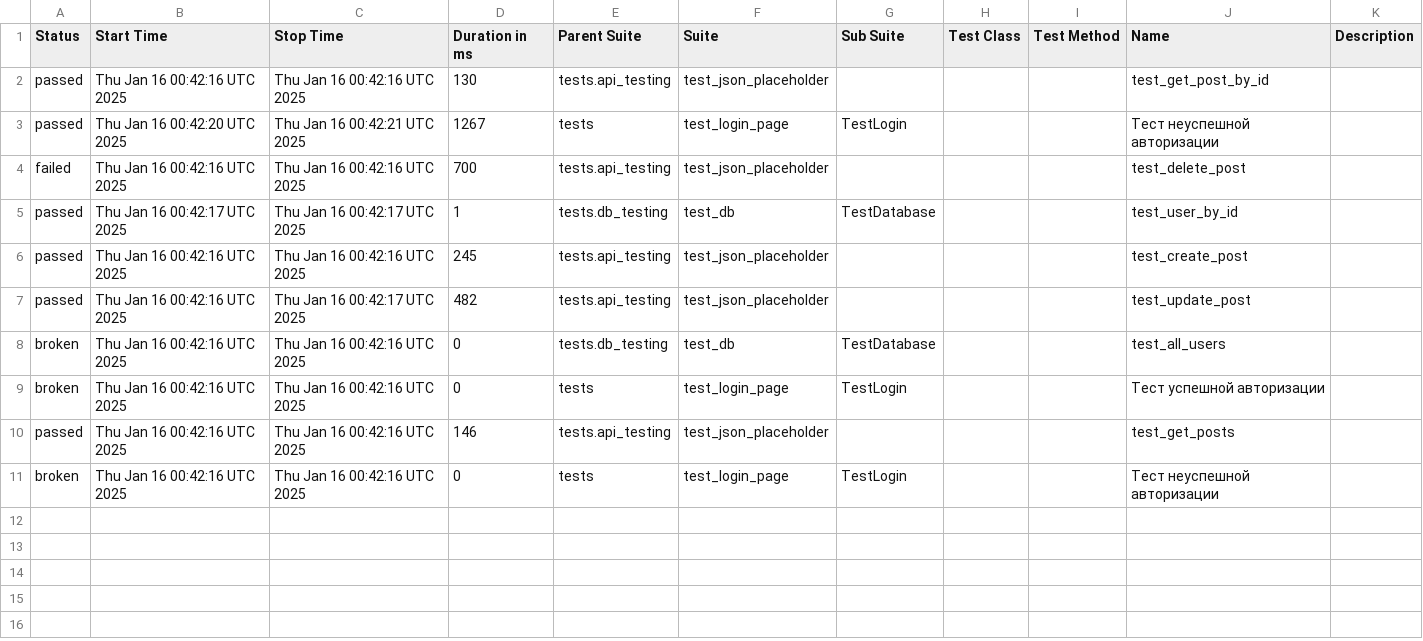
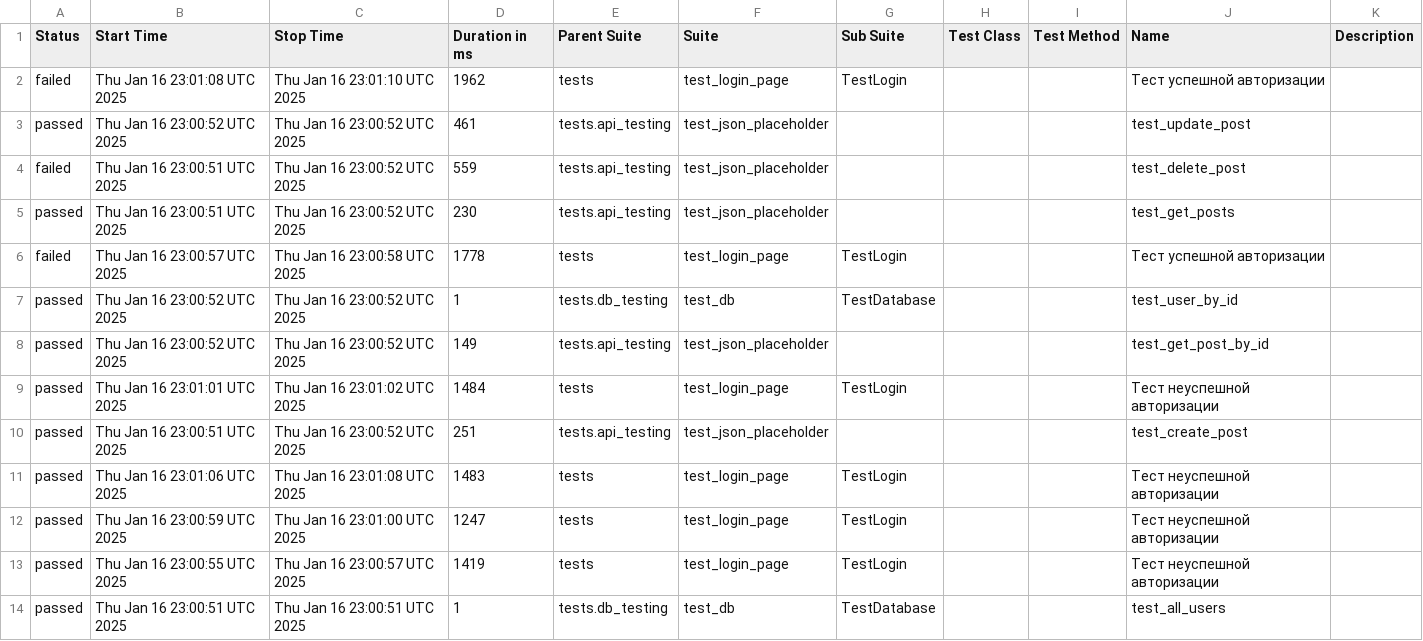
Before and after one commit to ToPPPi/make_page_object, a CSV file: data/suites.csv, drawn as a sheet.

```diff
--- a/data/suites.csv
+++ b/data/suites.csv
@@ -1,11 +1,14 @@
 "Status","Start Time","Stop Time","Duration in ms","Parent Suite","Suite","Sub Suite","Test Class","Test Method","Name","Description"
-"passed","Thu Jan 16 00:42:16 UTC 2025","Thu Jan 16 00:42:16 UTC 2025","130","tests.api_testing","test_json_placeholder","","","","test_get_post_by_id",""
-"passed","Thu Jan 16 00:42:20 UTC 2025","Thu Jan 16 00:42:21 UTC 2025","1267","tests","test_login_page","TestLogin","","","Тест неуспешной авторизации",""
-"failed","Thu Jan 16 00:42:16 UTC 2025","Thu Jan 16 00:42:16 UTC 2025","700","tests.api_testing","test_json_placeholder","","","","test_delete_post",""
-"passed","Thu Jan 16 00:42:17 UTC 2025","Thu Jan 16 00:42:17 UTC 2025","1","tests.db_testing","test_db","TestDatabase","","","test_user_by_id",""
-"passed","Thu Jan 16 00:42:16 UTC 2025","Thu Jan 16 00:42:16 UTC 2025","245","tests.api_testing","test_json_placeholder","","","","test_create_post",""
-"passed","Thu Jan 16 00:42:16 UTC 2025","Thu Jan 16 00:42:17 UTC 2025","482","tests.api_testing","test_json_placeholder","","","","test_update_post",""
-"broken","Thu Jan 16 00:42:16 UTC 2025","Thu Jan 16 00:42:16 UTC 2025","0","tests.db_testing","test_db","TestDatabase","","","test_all_users",""
-"broken","Thu Jan 16 00:42:16 UTC 2025","Thu Jan 16 00:42:16 UTC 2025","0","tests","test_login_page","TestLogin","","","Тест успешной авторизации",""
-"passed","Thu Jan 16 00:42:16 UTC 2025","Thu Jan 16 00:42:16 UTC 2025","146","tests.api_testing","test_json_placeholder","","","","test_get_posts",""
-"broken","Thu Jan 16 00:42:16 UTC 2025","Thu Jan 16 00:42:16 UTC 2025","0","tests","test_login_page","TestLogin","","","Тест неуспешной авторизации",""
+"failed","Thu Jan 16 23:01:08 UTC 2025","Thu Jan 16 23:01:10 UTC 2025","1962","tests","test_login_page","TestLogin","","","Тест успешной авторизации",""
+"passed","Thu Jan 16 23:00:52 UTC 2025","Thu Jan 16 23:00:52 UTC 2025","461","tests.api_testing","test_json_placeholder","","","","test_update_post",""
+"failed","Thu Jan 16 23:00:51 UTC 2025","Thu Jan 16 23:00:52 UTC 2025","559","tests.api_testing","test_json_placeholder","","","","test_delete_post",""
+"passed","Thu Jan 16 23:00:51 UTC 2025","Thu Jan 16 23:00:52 UTC 2025","230","tests.api_testing","test_json_placeholder","","","","test_get_posts",""
+"failed","Thu Jan 16 23:00:57 UTC 2025","Thu Jan 16 23:00:58 UTC 2025","1778","tests","test_login_page","TestLogin","","","Тест успешной авторизации",""
+"passed","Thu Jan 16 23:00:52 UTC 2025","Thu Jan 16 23:00:52 UTC 2025","1","tests.db_testing","test_db","TestDatabase","","","test_user_by_id",""
+"passed","Thu Jan 16 23:00:52 UTC 2025","Thu Jan 16 23:00:52 UTC 2025","149","tests.api_testing","test_json_placeholder","","","","test_get_post_by_id",""
+"passed","Thu Jan 16 23:01:01 UTC 2025","Thu Jan 16 23:01:02 UTC 2025","1484","tests","test_login_page","TestLogin","","","Тест неуспешной авторизации",""
+"passed","Thu Jan 16 23:00:51 UTC 2025","Thu Jan 16 23:00:52 UTC 2025","251","tests.api_testing","test_json_placeholder","","","","test_create_post",""
+"passed","Thu Jan 16 23:01:06 UTC 2025","Thu Jan 16 23:01:08 UTC 2025","1483","tests","test_login_page","TestLogin","","","Тест неуспешной авторизации",""
+"passed","Thu Jan 16 23:00:59 UTC 2025","Thu Jan 16 23:01:00 UTC 2025","1247","tests","test_login_page","TestLogin","","","Тест неуспешной авторизации",""
+"passed","Thu Jan 16 23:00:55 UTC 2025","Thu Jan 16 23:00:57 UTC 2025","1419","tests","test_login_page","TestLogin","","","Тест неуспешной авторизации",""
+"passed","Thu Jan 16 23:00:51 UTC 2025","Thu Jan 16 23:00:51 UTC 2025","1","tests.db_testing","test_db","TestDatabase","","","test_all_users",""
```
Also changed, not shown: data/behaviors.csv, 38 other files.
